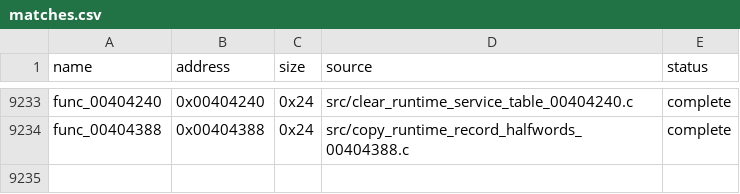
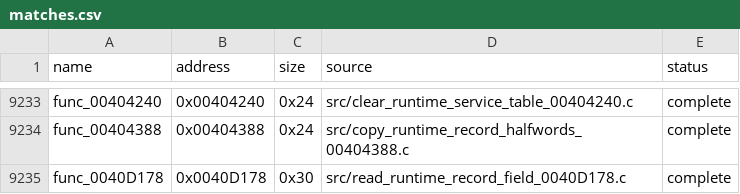
Before and after one commit to g-guthrie/mvc2-ps2-decomp, a CSV file: config/matches.csv, drawn as a sheet; only a part is shown, gaps mark what is left out.

Commit message:
Recover runtime record byte field reader

```diff
--- a/config/matches.csv
+++ b/config/matches.csv
@@ -9234 +9234,2 @@ func_00404240,0x00404240,0x24,src/clear_runtime_service_table_00404240.c,complet
 func_00404388,0x00404388,0x24,src/copy_runtime_record_halfwords_00404388.c,complete
+func_0040D178,0x0040D178,0x30,src/read_runtime_record_field_0040D178.c,complete
```
Also changed, not shown: 3 other files.
